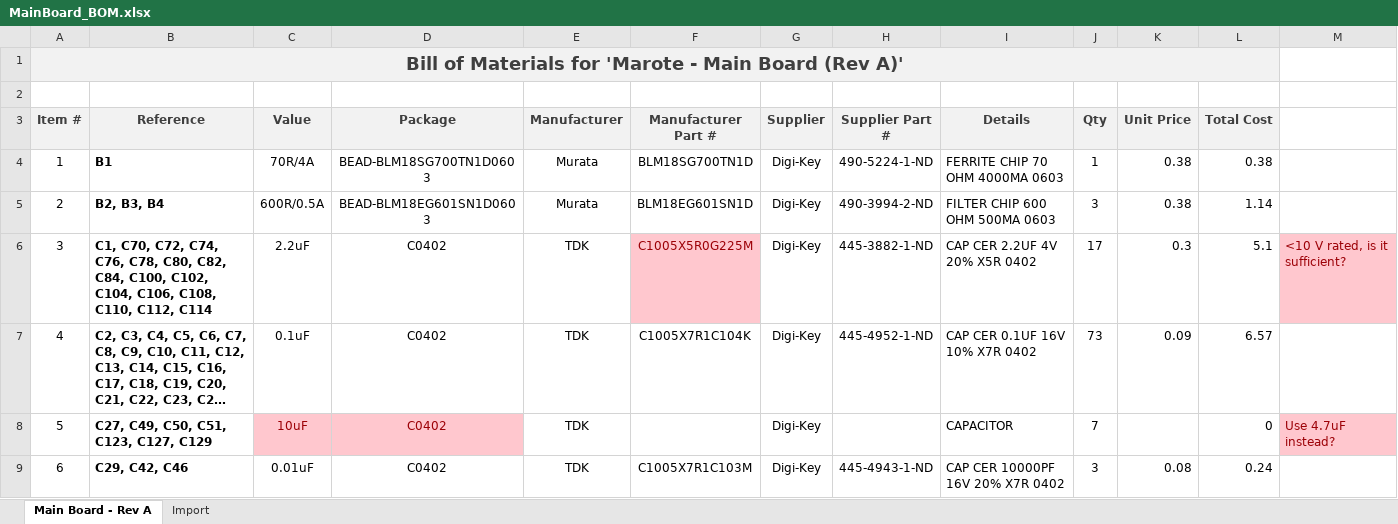
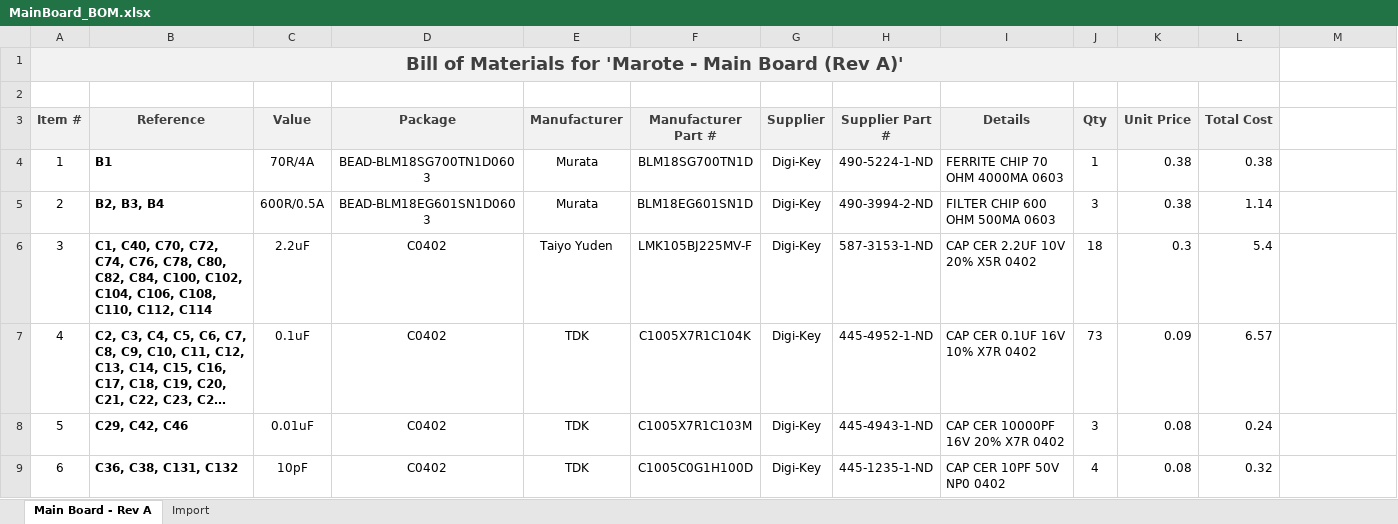
Before and after one commit to marmote/marmote, an Excel workbook: hardware/MainBoard/MainBoard_BOM.xlsx, sheet Main Board - Rev A, drawn as a sheet; only a part is shown; long unchanged cells end in …; values as stored, in another font and other column widths than the file's, no borders; the diff covers the shown part only; the diff names each change by its address in the sheet, - before the commit and + after, or states it on an @@ line.

```diff
--- a/hardware/MainBoard/MainBoard_BOM.xlsx (sheet Main Board - Rev A)
+++ b/hardware/MainBoard/MainBoard_BOM.xlsx (sheet Main Board - Rev A)
-B6 (Reference): C1, C70, C72,…
+B6 (Reference): C1, C40, C70, C72,…
-E6 (Manufacturer): TDK
+E6 (Manufacturer): Taiyo Yuden
-F6 (Manufacturer Part #): C1005X5R0G225M
+F6 (Manufacturer Part #): LMK105BJ225MV-F
@@ F6 fill: #FFC7CE → none, text colour: #9C0006 → black @@
-H6 (Supplier Part #): 445-3882-1-ND
+H6 (Supplier Part #): 587-3153-1-ND
-I6 (Details): CAP CER 2.2UF 4V 20% X5R 0402
+I6 (Details): CAP CER 2.2UF 10V 20% X5R 0402
-J6 (Qty): 17
+J6 (Qty): 18
-L6 (Total Cost): 5.1
+L6 (Total Cost): 5.4
-M6: <10 V rated, is it sufficient?
+M6: (empty)
-M6 fill: #FFC7CE
+M6 fill: none
-B8 (Reference): C27, C49, C50, C51, C123, C127, C129
+B8 (Reference): C29, C42, C46
-C8 (Value): 10uF
+C8 (Value): 0.01uF
@@ C8:D8 fill: #FFC7CE → none, text colour: #9C0006 → black @@
-F8 (Manufacturer Part #): (empty)
+F8 (Manufacturer Part #): C1005X7R1C103M
-H8 (Supplier Part #): (empty)
+H8 (Supplier Part #): 445-4943-1-ND
-I8 (Details): CAPACITOR
+I8 (Details): CAP CER 10000PF 16V 20% X7R 0402
-J8 (Qty): 7
+J8 (Qty): 3
-K8 (Unit Price): (empty)
+K8 (Unit Price): 0.08
-L8 (Total Cost): 0
+L8 (Total Cost): 0.24
-M8: Use 4.7uF instead?
+M8: (empty)
-M8 fill: #FFC7CE
+M8 fill: none
-B9 (Reference): C29, C42, C46
+B9 (Reference): C36, C38, C131, C132
-C9 (Value): 0.01uF
+C9 (Value): 10pF
-F9 (Manufacturer Part #): C1005X7R1C103M
+F9 (Manufacturer Part #): C1005C0G1H100D
-H9 (Supplier Part #): 445-4943-1-ND
+H9 (Supplier Part #): 445-1235-1-ND
-I9 (Details): CAP CER 10000PF 16V 20% X7R 0402
+I9 (Details): CAP CER 10PF 50V NP0 0402
-J9 (Qty): 3
+J9 (Qty): 4
-L9 (Total Cost): 0.24
+L9 (Total Cost): 0.32
```
Also changed, not shown: 2 removed rows, 70 edited cells and cell formats elsewhere in this sheet, formulas that keep their value, 16 other files.
